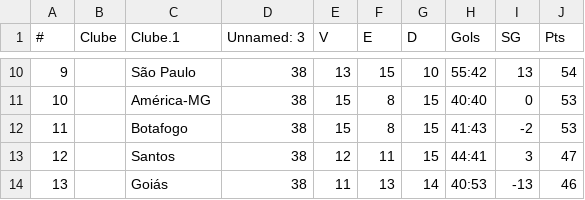
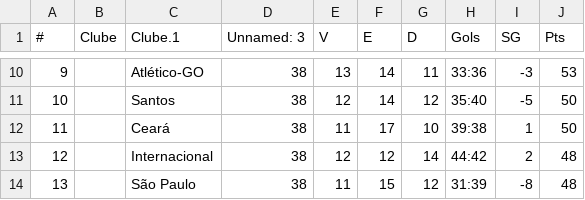
Before and after one commit to Willian-Fagundes/moneyball-brasileirao, a CSV file: data/class_clubes_2021.csv, drawn as a sheet; only a part is shown, gaps mark what is left out; the diff covers the shown part only.

```diff
--- a/data/class_clubes_2021.csv
+++ b/data/class_clubes_2021.csv
@@ -10,5 +10,5 @@
-9,,São Paulo,38,13,15,10,55:42,13,54
-10,,América-MG,38,15,8,15,40:40,0,53
-11,,Botafogo,38,15,8,15,41:43,-2,53
-12,,Santos,38,12,11,15,44:41,3,47
-13,,Goiás,38,11,13,14,40:53,-13,46
+9,,Atlético-GO,38,13,14,11,33:36,-3,53
+10,,Santos,38,12,14,12,35:40,-5,50
+11,,Ceará,38,11,17,10,39:38,1,50
+12,,Internacional,38,12,12,14,44:42,2,48
+13,,São Paulo,38,11,15,12,31:39,-8,48
```
Also changed, not shown: 101 edited cells elsewhere in this file, data/class_clubes_2018.csv, data/dados_clubes_2018.csv, 10 other files.
